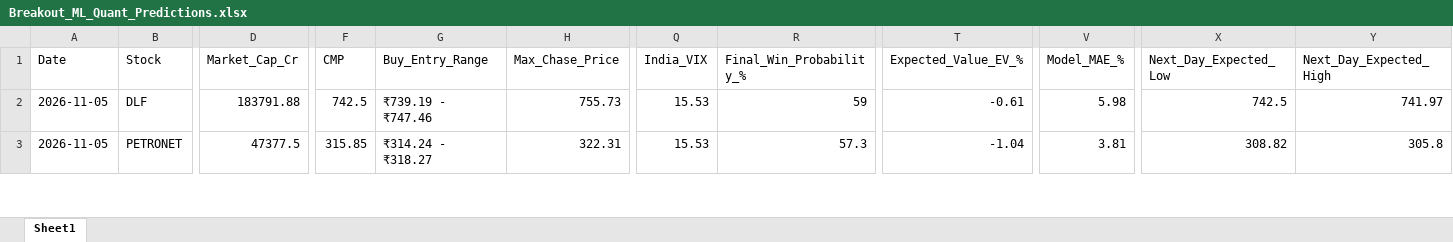
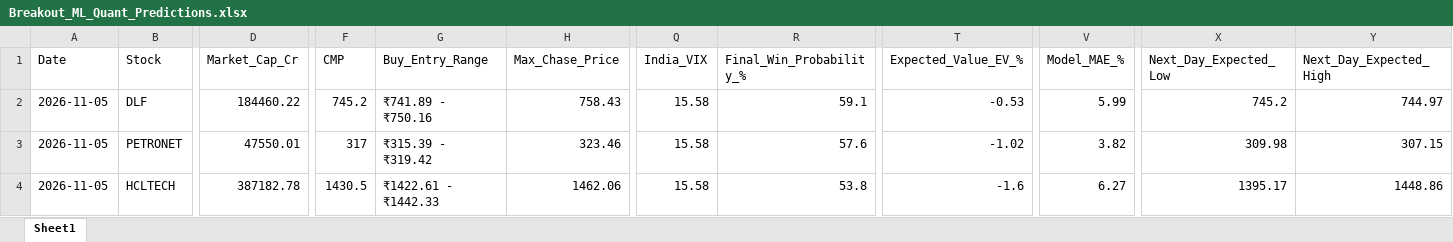
Before and after one commit to chiragkuk24/Final-Stocks, an Excel workbook: Breakout_ML_Quant_Predictions.xlsx, sheet Sheet1, drawn as a sheet; only a part is shown, gaps mark what is left out; values as stored, in another font and other column widths than the file's, no borders; rows hold the shown columns only; the diff covers the shown part only; the diff names each change by its address in the sheet, - before the commit and + after, or states it on an @@ line.

```diff
--- a/Breakout_ML_Quant_Predictions.xlsx (sheet Sheet1)
+++ b/Breakout_ML_Quant_Predictions.xlsx (sheet Sheet1)
-D2 (Market_Cap_Cr): 183791.88
+D2 (Market_Cap_Cr): 184460.22
-F2 (CMP): 742.5
+F2 (CMP): 745.2
-G2 (Buy_Entry_Range): ₹739.19 - ₹747.46
+G2 (Buy_Entry_Range): ₹741.89 - ₹750.16
-H2 (Max_Chase_Price): 755.73
+H2 (Max_Chase_Price): 758.43
-Q2:Q3 (India_VIX): 15.53
+Q2:Q3 (India_VIX): 15.58
-R2 (Final_Win_Probability_%): 59
+R2 (Final_Win_Probability_%): 59.1
-T2 (Expected_Value_EV_%): -0.61
+T2 (Expected_Value_EV_%): -0.53
-V2 (Model_MAE_%): 5.98
+V2 (Model_MAE_%): 5.99
-X2 (Next_Day_Expected_Low): 742.5
+X2 (Next_Day_Expected_Low): 745.2
-Y2 (Next_Day_Expected_High): 741.97
+Y2 (Next_Day_Expected_High): 744.97
-D3 (Market_Cap_Cr): 47377.5
+D3 (Market_Cap_Cr): 47550.01
-F3 (CMP): 315.85
+F3 (CMP): 317
-G3 (Buy_Entry_Range): ₹314.24 - ₹318.27
+G3 (Buy_Entry_Range): ₹315.39 - ₹319.42
-H3 (Max_Chase_Price): 322.31
+H3 (Max_Chase_Price): 323.46
-R3 (Final_Win_Probability_%): 57.3
+R3 (Final_Win_Probability_%): 57.6
-T3 (Expected_Value_EV_%): -1.04
+T3 (Expected_Value_EV_%): -1.02
-V3 (Model_MAE_%): 3.81
+V3 (Model_MAE_%): 3.82
-X3 (Next_Day_Expected_Low): 308.82
+X3 (Next_Day_Expected_Low): 309.98
-Y3 (Next_Day_Expected_High): 305.8
+Y3 (Next_Day_Expected_High): 307.15
+row 4: 2026-11-05 | HCLTECH | 387182.78 | 1430.5 | ₹1422.61 - ₹1442.33 | 1462.06 | 15.58 | 53.8 | -1.6 | 6.27 | 1395.17 | 1448.86
```
Also changed, not shown: 1 added row, 2 removed rows and 187 edited cells elsewhere in this sheet, Final_Breakout_List.xlsx, 2 other files.
